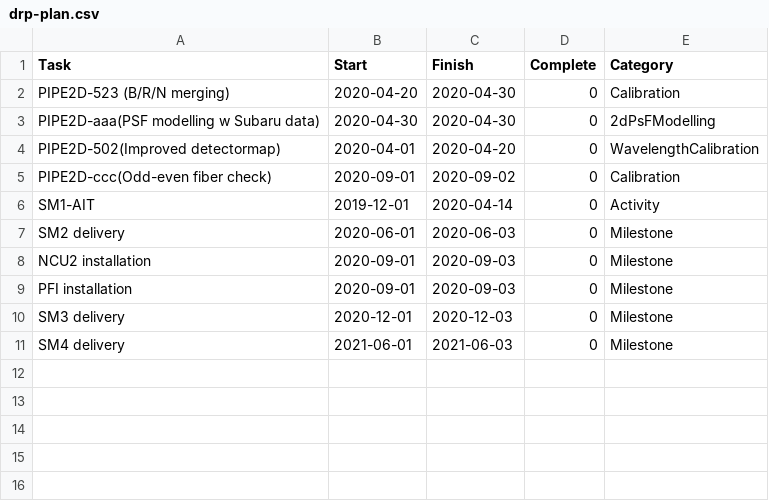
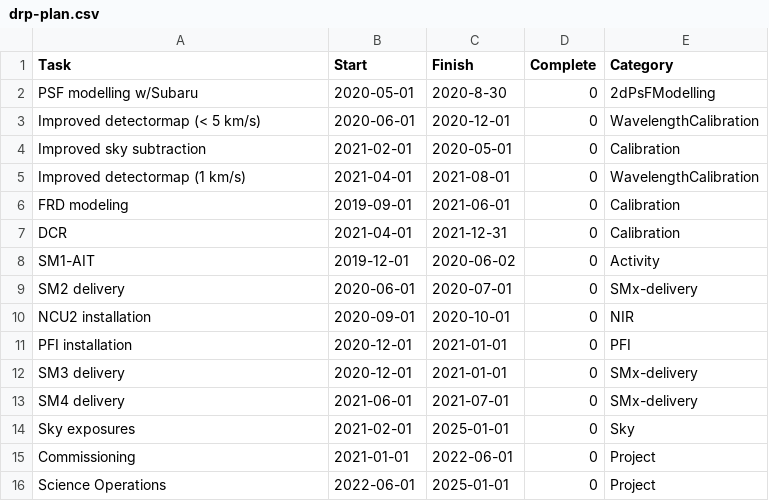
Before and after one commit to hassanxp/2DDRP-plan, a CSV file: timeline/drp-plan.csv, drawn as a sheet.

Commit message:
updates to drp plan

```diff
--- a/timeline/drp-plan.csv
+++ b/timeline/drp-plan.csv
@@ -1,11 +1,16 @@
 Task,Start,Finish,Complete,Category
-PIPE2D-523 (B/R/N merging), 2020-04-20, 2020-04-30, 0, Calibration
-PIPE2D-aaa(PSF modelling w Subaru data), 2020-04-30, 2020-04-30,0, 2dPsFModelling
-PIPE2D-502(Improved detectormap), 2020-04-01, 2020-04-20, 0, WavelengthCalibration
-PIPE2D-ccc(Odd-even fiber check), 2020-09-01, 2020-09-02, 0, Calibration
-SM1-AIT, 2019-12-01, 2020-04-14, 0, Activity
-SM2 delivery, 2020-06-01, 2020-06-03, 0, Milestone
-NCU2 installation, 2020-09-01, 2020-09-03, 0, Milestone
-PFI installation, 2020-09-01, 2020-09-03, 0, Milestone
-SM3 delivery, 2020-12-01, 2020-12-03, 0, Milestone
-SM4 delivery, 2021-06-01, 2021-06-03, 0, Milestone
+PSF modelling w/Subaru, 2020-05-01, 2020-8-30,0, 2dPsFModelling
+Improved detectormap (< 5 km/s), 2020-06-01, 2020-12-01, 0, WavelengthCalibration
+Improved sky subtraction, 2021-02-01, 2020-05-01, 0, Calibration
+Improved detectormap (1 km/s), 2021-04-01, 2021-08-01, 0, WavelengthCalibration
+FRD modeling, 2019-09-01, 2021-06-01, 0, Calibration
+DCR, 2021-04-01, 2021-12-31, 0, Calibration
+SM1-AIT, 2019-12-01, 2020-06-02, 0, Activity
+SM2 delivery, 2020-06-01, 2020-07-01, 0, SMx-delivery
+NCU2 installation, 2020-09-01, 2020-10-01, 0, NIR
+PFI installation, 2020-12-01, 2021-01-01, 0, PFI
+SM3 delivery, 2020-12-01, 2021-01-01, 0, SMx-delivery
+SM4 delivery, 2021-06-01, 2021-07-01, 0, SMx-delivery
+Sky exposures, 2021-02-01, 2025-01-01, 0, Sky
+Commissioning, 2021-01-01, 2022-06-01, 0, Project
+Science Operations, 2022-06-01, 2025-01-01, 0, Project
```
Also changed, not shown: 1 other file.
